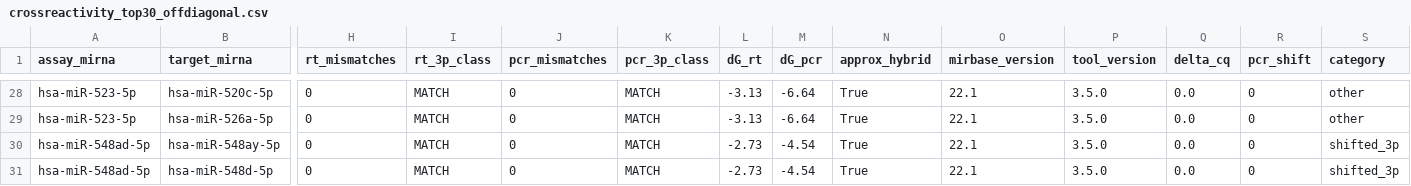
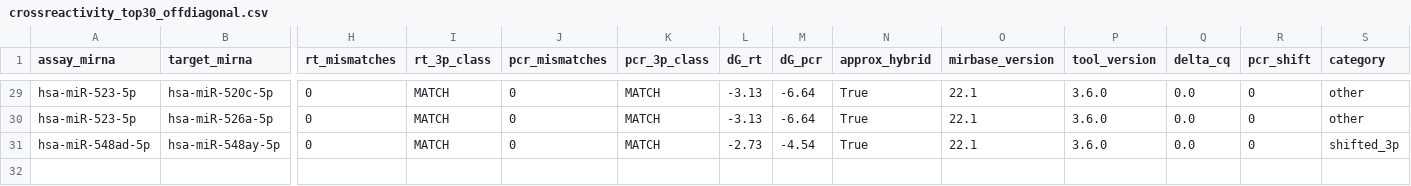
Before and after one commit to gnowV21/primer-designer, a CSV file: outputs/crossreactivity_top30_offdiagonal.csv, drawn as a sheet; only a part is shown, gaps mark what is left out; removed rows and columns are numbered as before the commit, all else as after; rows hold the shown columns only; the diff covers the shown part only; the diff names each change by its address in the sheet, - before the commit and + after, or states it on an @@ line.

```diff
--- a/outputs/crossreactivity_top30_offdiagonal.csv
+++ b/outputs/crossreactivity_top30_offdiagonal.csv
-P29:P31 (tool_version): 3.5.0
+P29:P31 (tool_version): 3.6.0
-row 31: hsa-miR-548ad-5p | hsa-miR-548d-5p | 0 | MATCH | 0 | MATCH | -2.73 | -4.54 | True | 22.1 | 3.5.0 | 0.0 | 0 | shifted_3p
```
Also changed, not shown: 1 added row and 26 edited cells elsewhere in this file, outputs/crossreactivity_row_stats.csv, 18 other files.
